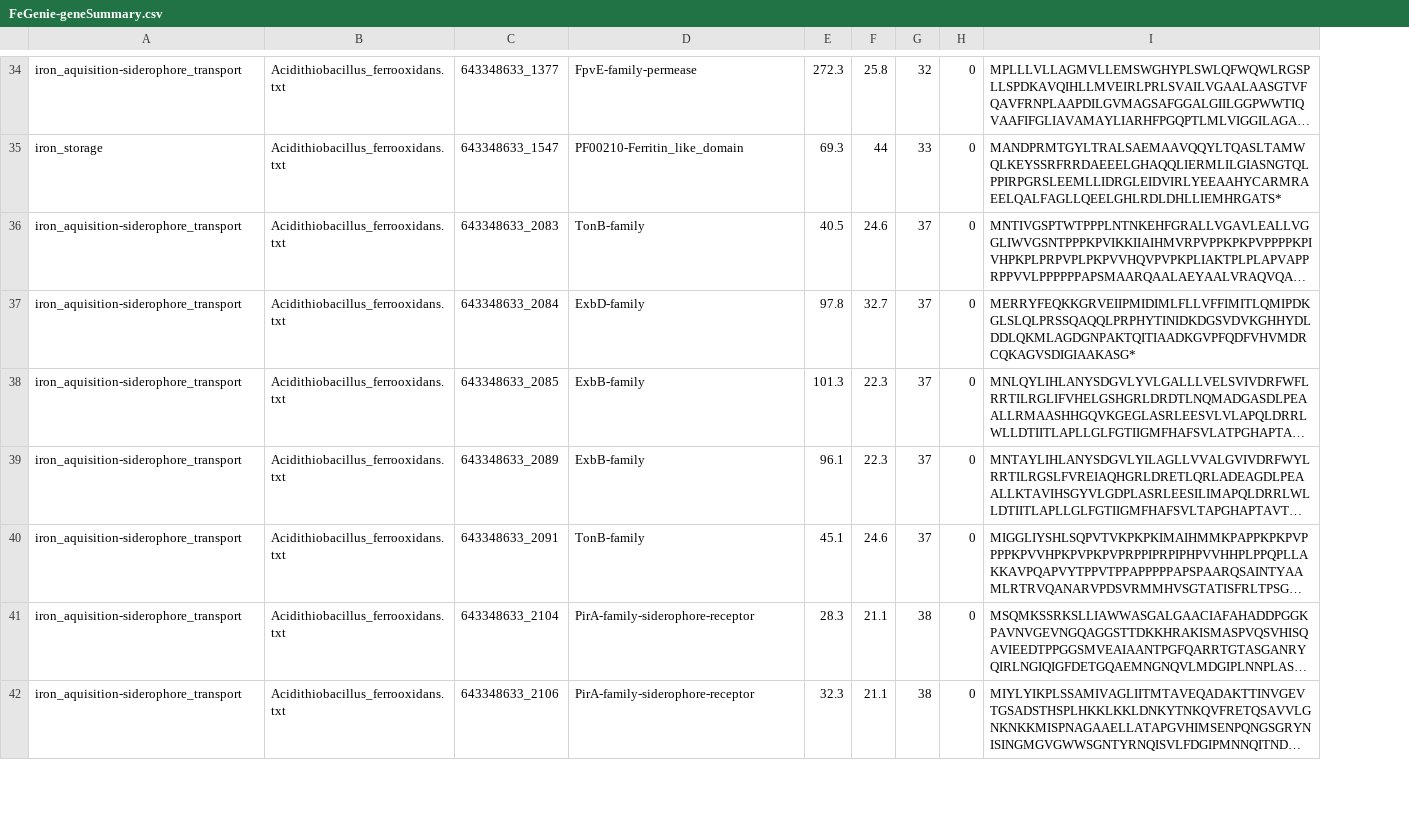
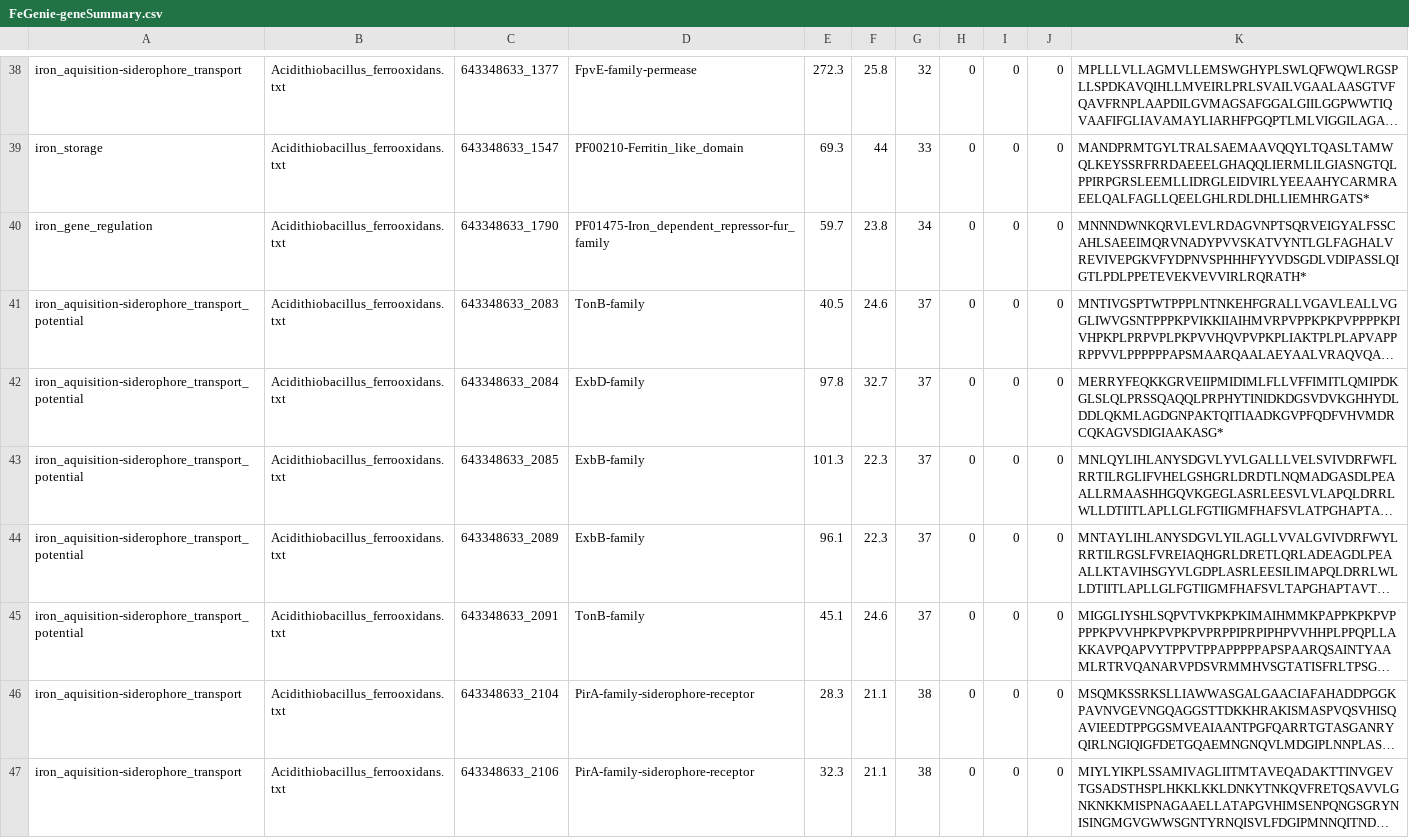
Before and after one commit to Arkadiy-Garber/FeGenie, a CSV file: ci/expected_output/FeGenie-geneSummary.csv, drawn as a sheet; only a part is shown, gaps mark what is left out; long unchanged cells end in …; addresses are those after the commit; the diff covers the shown part only; the diff names each change by its address in the sheet, - before the commit and + after, or states it on an @@ line.

```diff
--- a/ci/expected_output/FeGenie-geneSummary.csv
+++ b/ci/expected_output/FeGenie-geneSummary.csv
+column I, rows 38-39: 0 | 0; rows 41-47: all 0
+column J, rows 38-39: 0 | 0; rows 41-47: all 0
+row 40: iron_gene_regulation | Acidithiobacillus_ferrooxidans.txt | 643348633_1790 | PF01475-Iron_dependent_repressor-fur_family | 59.7 | 23.8 | 34 | 0 | 0 | 0 | MNNNDWNKQRVLEVLRDAGVNPTSQRVEIGYALFSSCAHLSAEEIMQRVNADYPVVSKATVYNTLGLFAGHALVREVIVEPGKVFYDPNVSPHHHFYYVDSGDLVDIPASSLQIGTLPDLPPETEVEKVEVVIRLRQRATH*
-A41:A45: iron_aquisition-siderophore_transport
+A41:A45: iron_aquisition-siderophore_transport_potential
```
Also changed, not shown: 4 added rows and 21 edited cells elsewhere in this file, ci/expected_output/FeGenie-geneSummary-clusters.csv, ci/expected_output/FeGenie-heatmap-data.csv, 3 other files.
